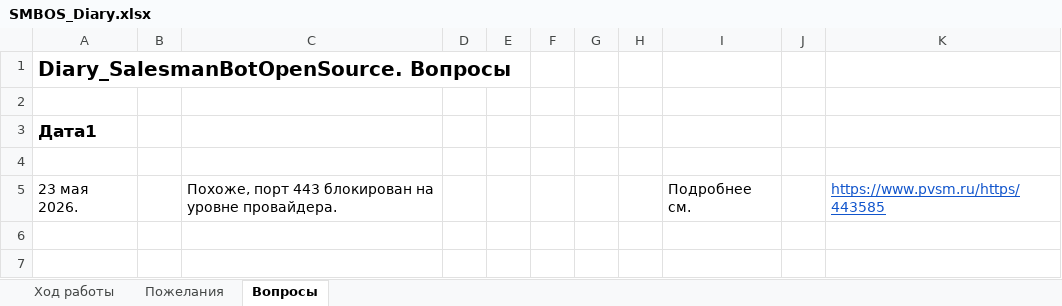
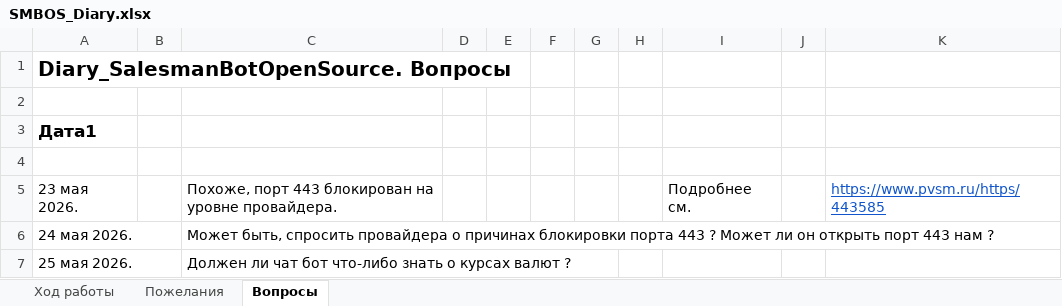
Before and after one commit to KursakovSA/SalesmanBotOpenSource, an Excel workbook: SMBOS_Diary.xlsx, sheet Вопросы, drawn as a sheet; values as stored, in another font and other column widths than the file's, no borders; the diff names each change by its address in the sheet, - before the commit and + after, or states it on an @@ line.

Commit message:
Add files via upload

```diff
--- a/SMBOS_Diary.xlsx (sheet Вопросы)
+++ b/SMBOS_Diary.xlsx (sheet Вопросы)
+row 6: 24 мая 2026. |  | Может быть, спросить провайдера о причинах блокировки порта 443 ? Может ли он открыть порт 443 нам ?
+row 7: 25 мая 2026. |  | Должен ли чат бот что-либо знать о курсах валют ?
```
Also changed, not shown: sheet Ход работы.
